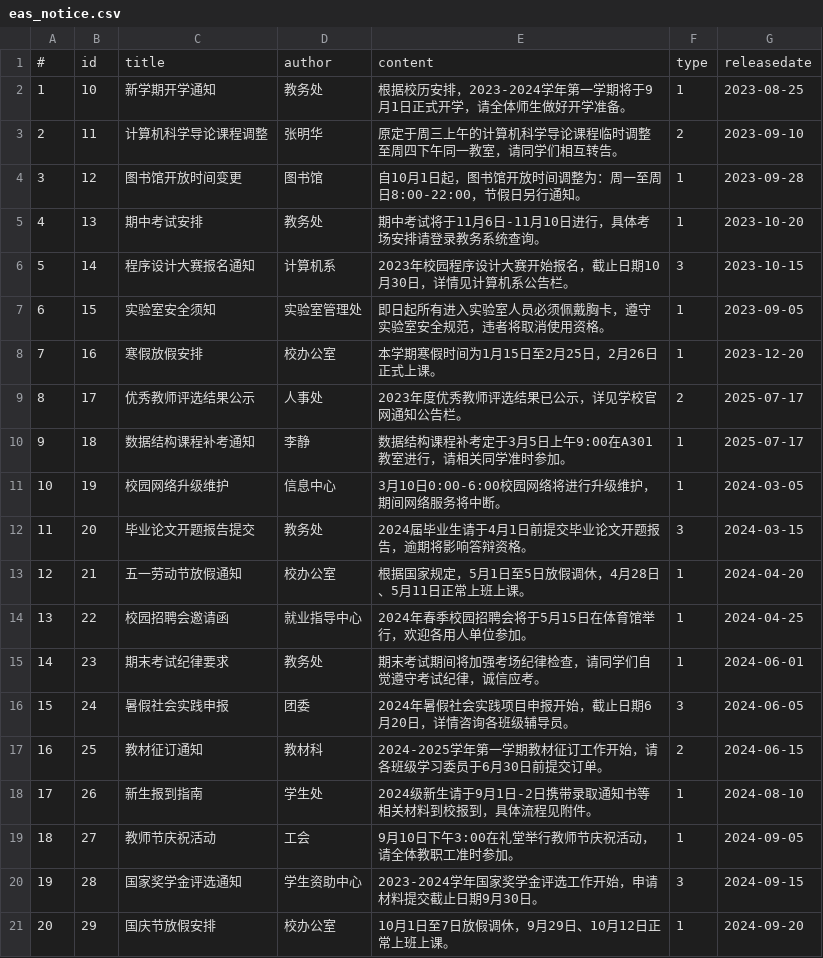
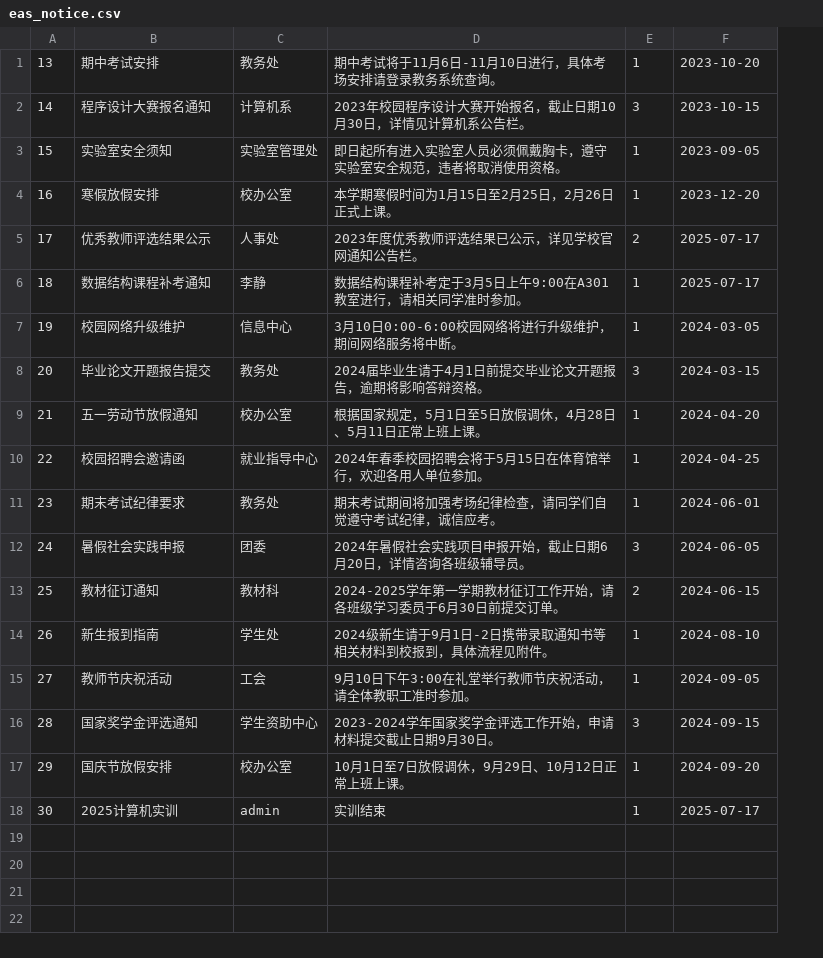
Before and after one commit to 2022Yizhe/AIES, a CSV file: sql/enhanced/data/eas_notice.csv, drawn as a sheet; removed rows and columns are numbered as before the commit, all else as after; the diff names each change by its address in the sheet, - before the commit and + after, or states it on an @@ line.

```diff
--- a/sql/enhanced/data/eas_notice.csv
+++ b/sql/enhanced/data/eas_notice.csv
-column A, rows 5-21: 4 | 5 | 6 | 7 | 8 | 9 | 10 | 11 | 12 | 13 | 14 | 15 | 16 | 17 | 18 | 19 | 20
-row 1: # | id | title | author | content | type | releasedate
-row 2: 1 | 10 | 新学期开学通知 | 教务处 | 根据校历安排，2023-2024学年第一学期将于9月1日正式开学，请全体师生做好开学准备。 | 1 | 2023-08-25
-row 3: 2 | 11 | 计算机科学导论课程调整 | 张明华 | 原定于周三上午的计算机科学导论课程临时调整至周四下午同一教室，请同学们相互转告。 | 2 | 2023-09-10
-row 4: 3 | 12 | 图书馆开放时间变更 | 图书馆 | 自10月1日起，图书馆开放时间调整为：周一至周日8:00-22:00，节假日另行通知。 | 1 | 2023-09-28
+row 18: 30 | 2025计算机实训 | admin | 实训结束 | 1 | 2025-07-17
```
Also changed, not shown: sql/enhanced/data/ai_chat_history.csv, sql/enhanced/data/eas_base_course.csv, 10 other files.
